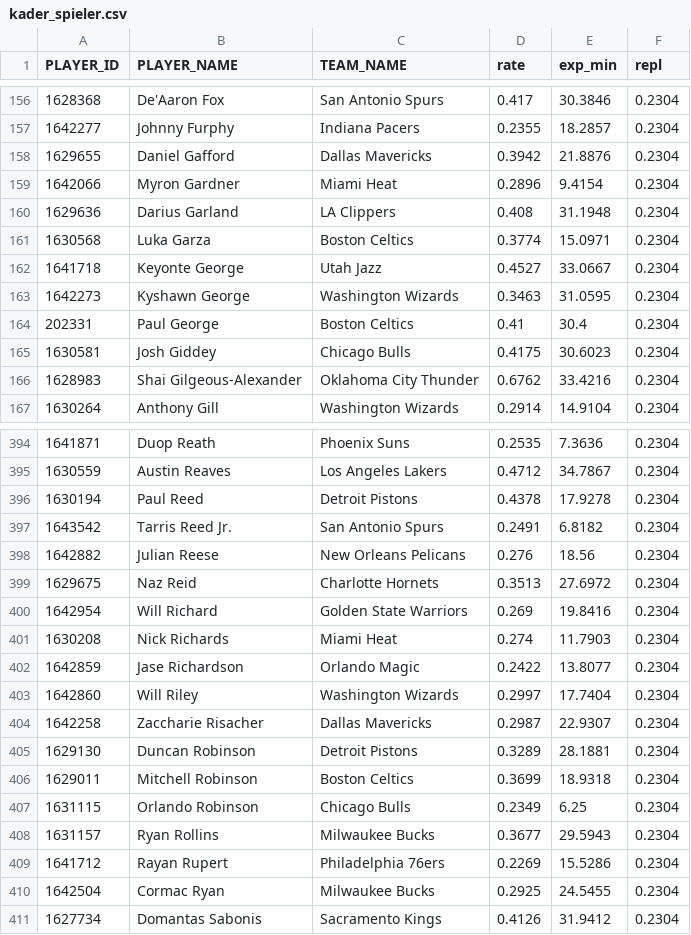
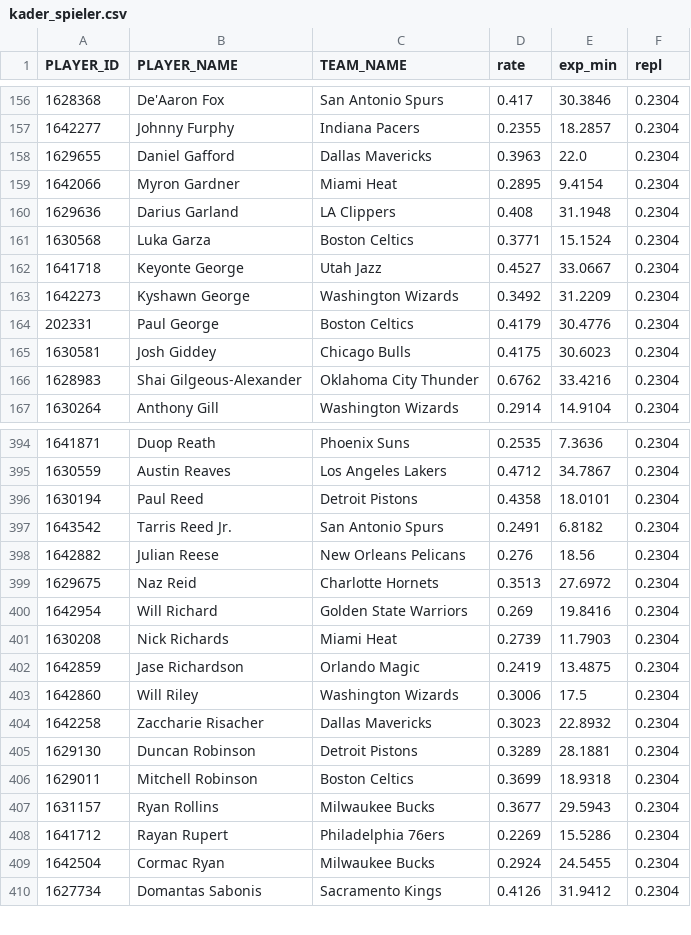
Before and after one commit to aalauge/NBA-Vorhersagen, a CSV file: kader_spieler.csv, drawn as a sheet; only a part is shown, gaps mark what is left out; the diff covers the shown part only.

```diff
--- a/kader_spieler.csv
+++ b/kader_spieler.csv
@@ -157,9 +157,9 @@ PLAYER_ID,PLAYER_NAME,TEAM_NAME,rate,exp_min,repl
 1642277,Johnny Furphy,Indiana Pacers,0.2355,18.2857,0.2304
-1629655,Daniel Gafford,Dallas Mavericks,0.3942,21.8876,0.2304
-1642066,Myron Gardner,Miami Heat,0.2896,9.4154,0.2304
+1629655,Daniel Gafford,Dallas Mavericks,0.3963,22.0,0.2304
+1642066,Myron Gardner,Miami Heat,0.2895,9.4154,0.2304
 1629636,Darius Garland,LA Clippers,0.408,31.1948,0.2304
-1630568,Luka Garza,Boston Celtics,0.3774,15.0971,0.2304
+1630568,Luka Garza,Boston Celtics,0.3771,15.1524,0.2304
 1641718,Keyonte George,Utah Jazz,0.4527,33.0667,0.2304
-1642273,Kyshawn George,Washington Wizards,0.3463,31.0595,0.2304
-202331,Paul George,Boston Celtics,0.41,30.4,0.2304
+1642273,Kyshawn George,Washington Wizards,0.3492,31.2209,0.2304
+202331,Paul George,Boston Celtics,0.4179,30.4776,0.2304
 1630581,Josh Giddey,Chicago Bulls,0.4175,30.6023,0.2304
@@ -395,3 +395,3 @@ PLAYER_ID,PLAYER_NAME,TEAM_NAME,rate,exp_min,repl
 1630559,Austin Reaves,Los Angeles Lakers,0.4712,34.7867,0.2304
-1630194,Paul Reed,Detroit Pistons,0.4378,17.9278,0.2304
+1630194,Paul Reed,Detroit Pistons,0.4358,18.0101,0.2304
 1643542,Tarris Reed Jr.,San Antonio Spurs,0.2491,6.8182,0.2304
@@ -400,12 +400,11 @@ PLAYER_ID,PLAYER_NAME,TEAM_NAME,rate,exp_min,repl
 1642954,Will Richard,Golden State Warriors,0.269,19.8416,0.2304
-1630208,Nick Richards,Miami Heat,0.274,11.7903,0.2304
-1642859,Jase Richardson,Orlando Magic,0.2422,13.8077,0.2304
-1642860,Will Riley,Washington Wizards,0.2997,17.7404,0.2304
-1642258,Zaccharie Risacher,Dallas Mavericks,0.2987,22.9307,0.2304
+1630208,Nick Richards,Miami Heat,0.2739,11.7903,0.2304
+1642859,Jase Richardson,Orlando Magic,0.2419,13.4875,0.2304
+1642860,Will Riley,Washington Wizards,0.3006,17.5,0.2304
+1642258,Zaccharie Risacher,Dallas Mavericks,0.3023,22.8932,0.2304
 1629130,Duncan Robinson,Detroit Pistons,0.3289,28.1881,0.2304
 1629011,Mitchell Robinson,Boston Celtics,0.3699,18.9318,0.2304
-1631115,Orlando Robinson,Chicago Bulls,0.2349,6.25,0.2304
 1631157,Ryan Rollins,Milwaukee Bucks,0.3677,29.5943,0.2304
 1641712,Rayan Rupert,Philadelphia 76ers,0.2269,15.5286,0.2304
-1642504,Cormac Ryan,Milwaukee Bucks,0.2925,24.5455,0.2304
+1642504,Cormac Ryan,Milwaukee Bucks,0.2924,24.5455,0.2304
 1627734,Domantas Sabonis,Sacramento Kings,0.4126,31.9412,0.2304
```
Also changed, not shown: 161 edited cells elsewhere in this file, kader_historie.csv, 1 other file.
